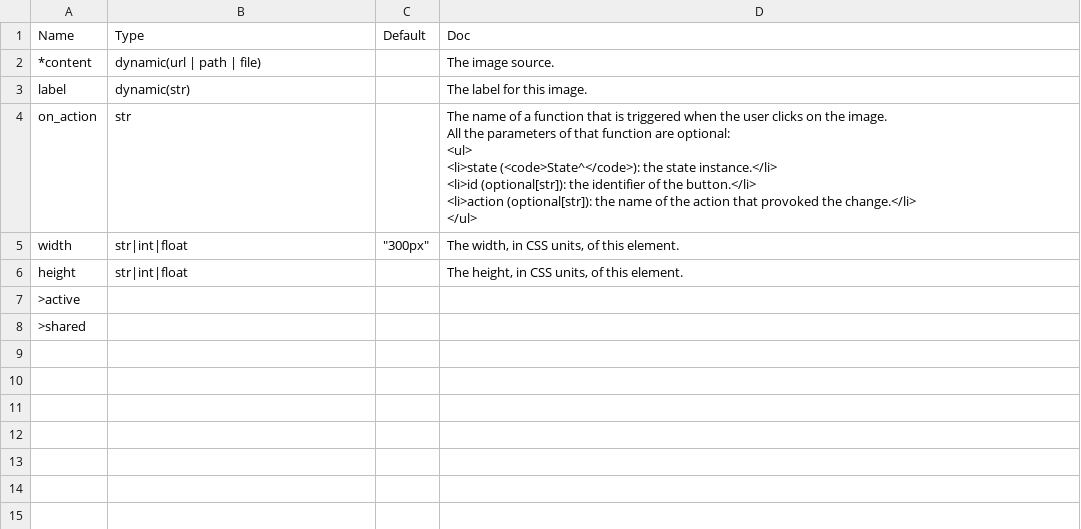
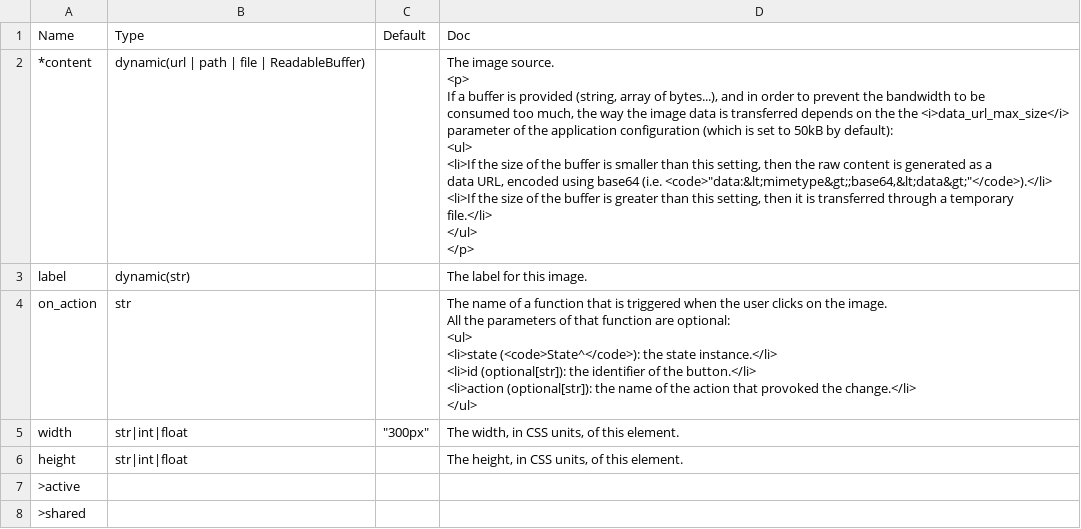
Before and after one commit to Avaiga/taipy, a CSV file: gui/doc/image.csv, drawn as a sheet.

Commit message:
Several documentation improvements. (#296)
* Several documentation improvements.
* Remove useless print calls.
* Clarify the use of data_url_max_size.
* Mention the magic optional package for file_download.
* Describe simpler installation of optional packages.

```diff
--- a/gui/doc/image.csv
+++ b/gui/doc/image.csv
@@ -1,3 +1,15 @@
 Name,Type,Default,Doc
-*content,dynamic(url | path | file),,The image source.
+*content,dynamic(url | path | file | ReadableBuffer),,"The image source.
+
+<p>
+If a buffer is provided (string, array of bytes...), and in order to prevent the bandwidth to be
+consumed too much, the way the image data is transferred depends on the the <i>data_url_max_size</i>
+parameter of the application configuration (which is set to 50kB by default):
+<ul>
+<li>If the size of the buffer is smaller than this setting, then the raw content is generated as a
+  data URL, encoded using base64 (i.e. <code>""data:&lt;mimetype&gt;;base64,&lt;data&gt;""</code>).</li>
+<li>If the size of the buffer is greater than this setting, then it is transferred through a temporary
+  file.</li>
+</ul>
+</p>"
 label,dynamic(str),,The label for this image.
```
Also changed, not shown: gui/doc/file_download.csv, gui/doc/lovComp.csv, 5 other files.
